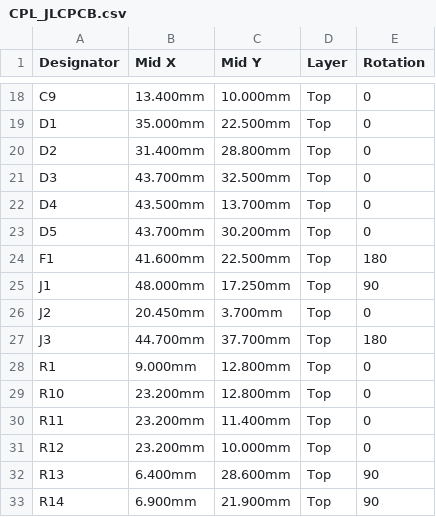
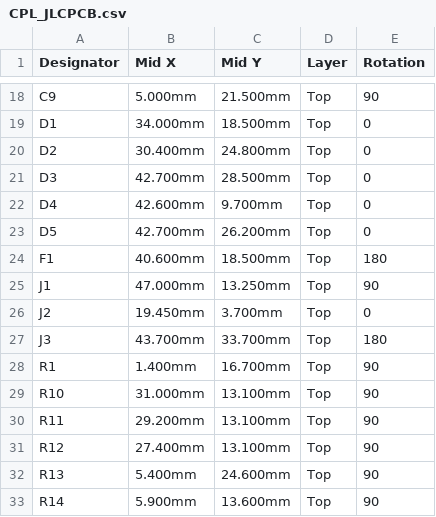
Before and after one commit to afmotta/esphome-devices, a CSV file: hardware/nodo503/out/CPL_JLCPCB.csv, drawn as a sheet; only a part is shown, gaps mark what is left out; the diff covers the shown part only; the diff names each change by its address in the sheet, - before the commit and + after, or states it on an @@ line.

```diff
--- a/hardware/nodo503/out/CPL_JLCPCB.csv
+++ b/hardware/nodo503/out/CPL_JLCPCB.csv
-B18 (Mid X): 13.400mm
+B18 (Mid X): 5.000mm
-C18 (Mid Y): 10.000mm
+C18 (Mid Y): 21.500mm
-E18 (Rotation): 0
+E18 (Rotation): 90
-B19 (Mid X): 35.000mm
+B19 (Mid X): 34.000mm
-C19 (Mid Y): 22.500mm
+C19 (Mid Y): 18.500mm
-B20 (Mid X): 31.400mm
+B20 (Mid X): 30.400mm
-C20 (Mid Y): 28.800mm
+C20 (Mid Y): 24.800mm
-B21 (Mid X): 43.700mm
+B21 (Mid X): 42.700mm
-C21 (Mid Y): 32.500mm
+C21 (Mid Y): 28.500mm
-B22 (Mid X): 43.500mm
+B22 (Mid X): 42.600mm
-C22 (Mid Y): 13.700mm
+C22 (Mid Y): 9.700mm
-B23 (Mid X): 43.700mm
+B23 (Mid X): 42.700mm
-C23 (Mid Y): 30.200mm
+C23 (Mid Y): 26.200mm
-B24 (Mid X): 41.600mm
+B24 (Mid X): 40.600mm
-C24 (Mid Y): 22.500mm
+C24 (Mid Y): 18.500mm
-B25 (Mid X): 48.000mm
+B25 (Mid X): 47.000mm
-C25 (Mid Y): 17.250mm
+C25 (Mid Y): 13.250mm
-B26 (Mid X): 20.450mm
+B26 (Mid X): 19.450mm
-B27 (Mid X): 44.700mm
+B27 (Mid X): 43.700mm
-C27 (Mid Y): 37.700mm
+C27 (Mid Y): 33.700mm
-B28 (Mid X): 9.000mm
+B28 (Mid X): 1.400mm
-C28 (Mid Y): 12.800mm
+C28 (Mid Y): 16.700mm
-E28:E31 (Rotation): 0
+E28:E31 (Rotation): 90
-B29 (Mid X): 23.200mm
+B29 (Mid X): 31.000mm
-C29 (Mid Y): 12.800mm
+C29 (Mid Y): 13.100mm
-B30 (Mid X): 23.200mm
+B30 (Mid X): 29.200mm
-C30 (Mid Y): 11.400mm
+C30 (Mid Y): 13.100mm
-B31 (Mid X): 23.200mm
+B31 (Mid X): 27.400mm
-C31 (Mid Y): 10.000mm
+C31 (Mid Y): 13.100mm
-B32 (Mid X): 6.400mm
+B32 (Mid X): 5.400mm
-C32 (Mid Y): 28.600mm
+C32 (Mid Y): 24.600mm
-B33 (Mid X): 6.900mm
+B33 (Mid X): 5.900mm
-C33 (Mid Y): 21.900mm
+C33 (Mid Y): 13.600mm
```
Also changed, not shown: 71 edited cells elsewhere in this file, hardware/nodo503/out/BOM.csv, hardware/nodo503/out/BOM_SMD.csv, 16 other files.
